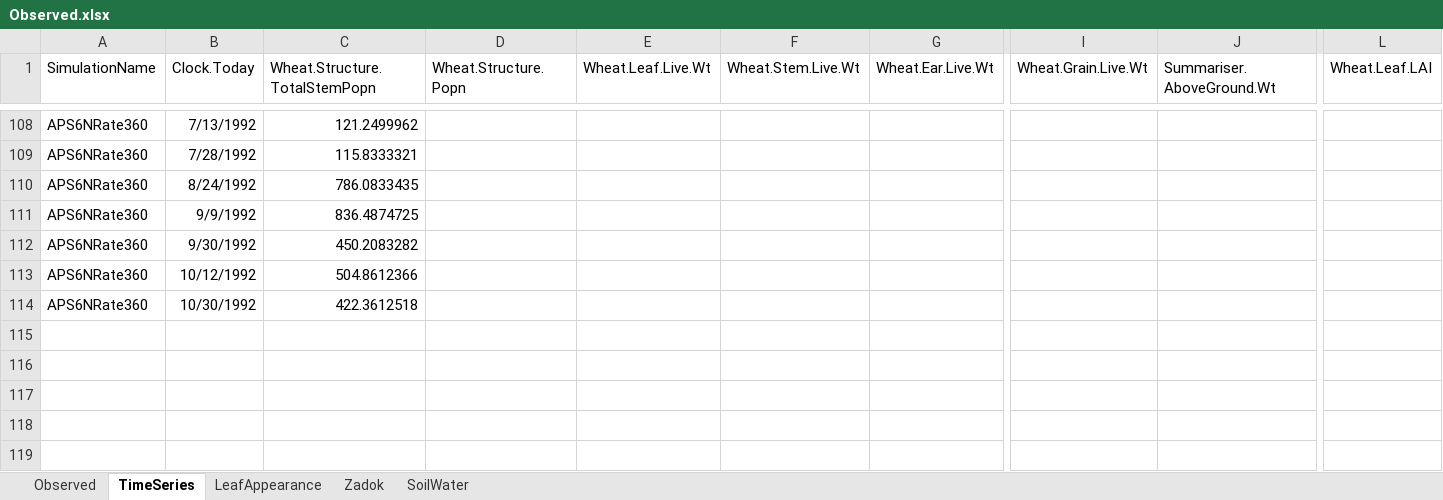
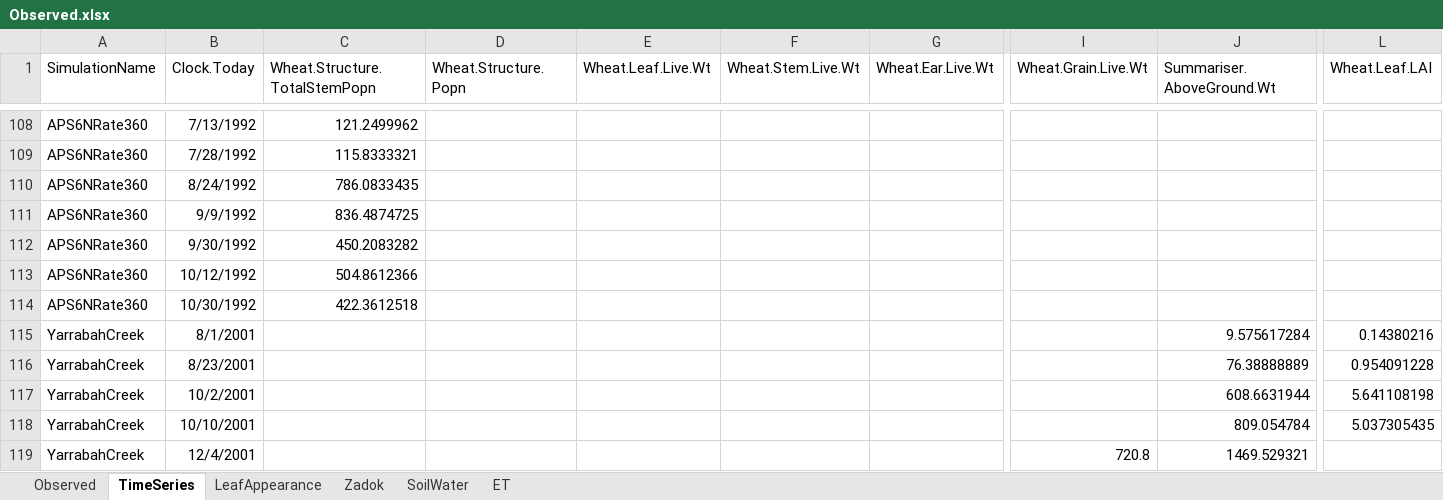
Before and after one commit to APSIMInitiative/ApsimX, an Excel workbook: Prototypes/Wheat/Observed.xlsx, sheet TimeSeries, drawn as a sheet; only a part is shown, gaps mark what is left out; values as stored, in another font and other column widths than the file's, no borders; rows hold the shown columns only; the diff names each change by its address in the sheet, - before the commit and + after, or states it on an @@ line.

```diff
--- a/Prototypes/Wheat/Observed.xlsx (sheet TimeSeries)
+++ b/Prototypes/Wheat/Observed.xlsx (sheet TimeSeries)
+sheet tab: ET
+row 115: YarrabahCreek | 8/1/2001 |  |  |  |  |  |  | 9.575617284 | 0.14380216
+row 116: YarrabahCreek | 8/23/2001 |  |  |  |  |  |  | 76.38888889 | 0.954091228
+row 117: YarrabahCreek | 10/2/2001 |  |  |  |  |  |  | 608.6631944 | 5.641108198
+row 118: YarrabahCreek | 10/10/2001 |  |  |  |  |  |  | 809.054784 | 5.037305435
+row 119: YarrabahCreek | 12/4/2001 |  |  |  |  |  | 720.8 | 1469.529321
```
Also changed, not shown: sheet Zadok, 4 other files.
